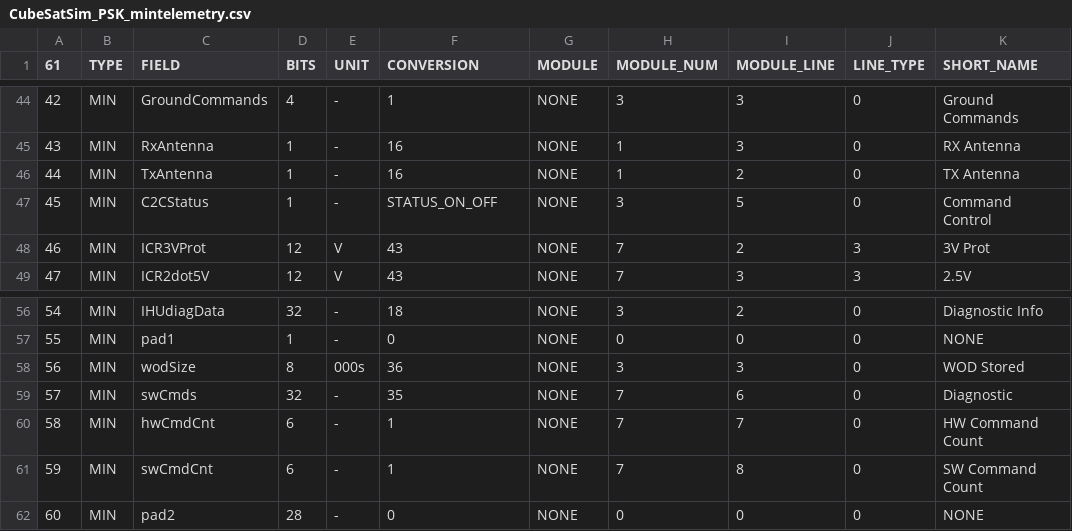
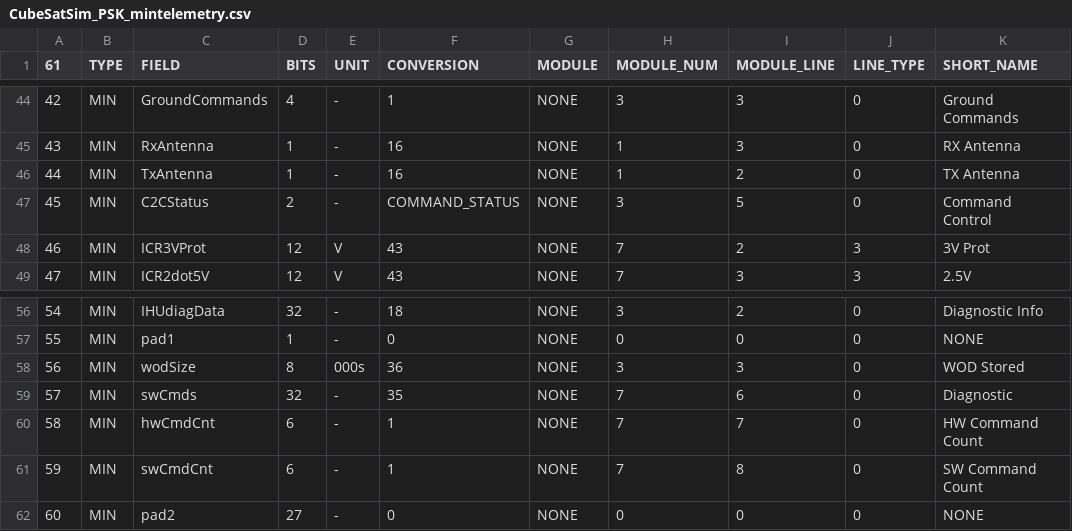
Before and after one commit to alanbjohnston/CubeSatSim, a CSV file: spacecraft/FoxTelem_1.13e/CubeSatSim_PSK_mintelemetry.csv, drawn as a sheet; only a part is shown, gaps mark what is left out; the diff names each change by its address in the sheet, - before the commit and + after, or states it on an @@ line.

Commit message:
Update CubeSatSim_PSK_mintelemetry.csv add COMMAND_STATUS

```diff
--- a/spacecraft/FoxTelem_1.13e/CubeSatSim_PSK_mintelemetry.csv
+++ b/spacecraft/FoxTelem_1.13e/CubeSatSim_PSK_mintelemetry.csv
-D47 (BITS): 1
+D47 (BITS): 2
-F47 (CONVERSION): STATUS_ON_OFF
+F47 (CONVERSION): COMMAND_STATUS
-D62 (BITS): 28
+D62 (BITS): 27
```
